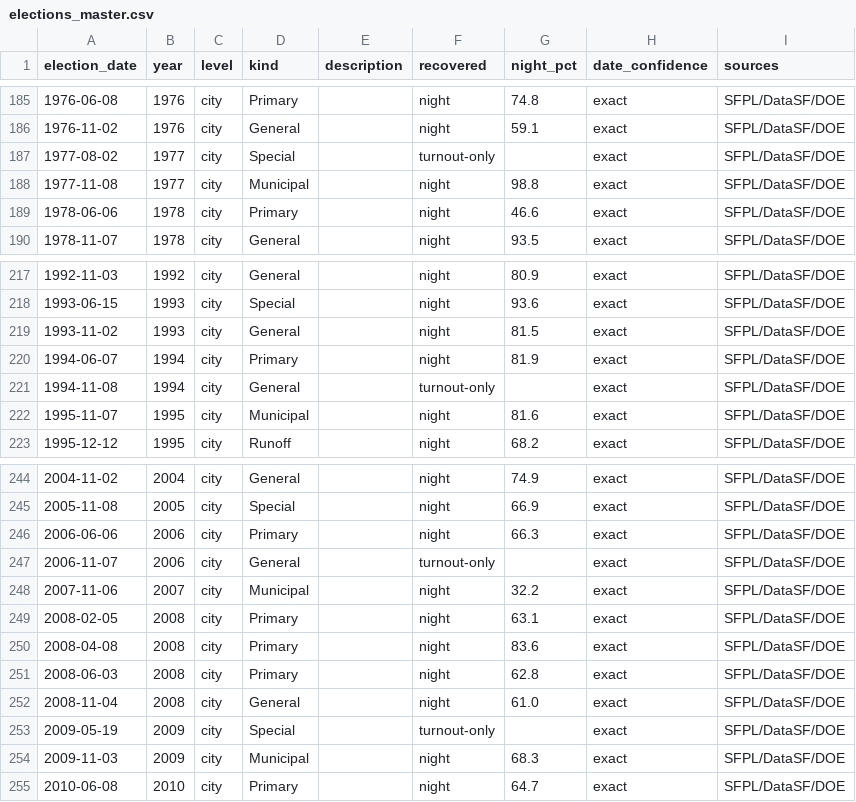
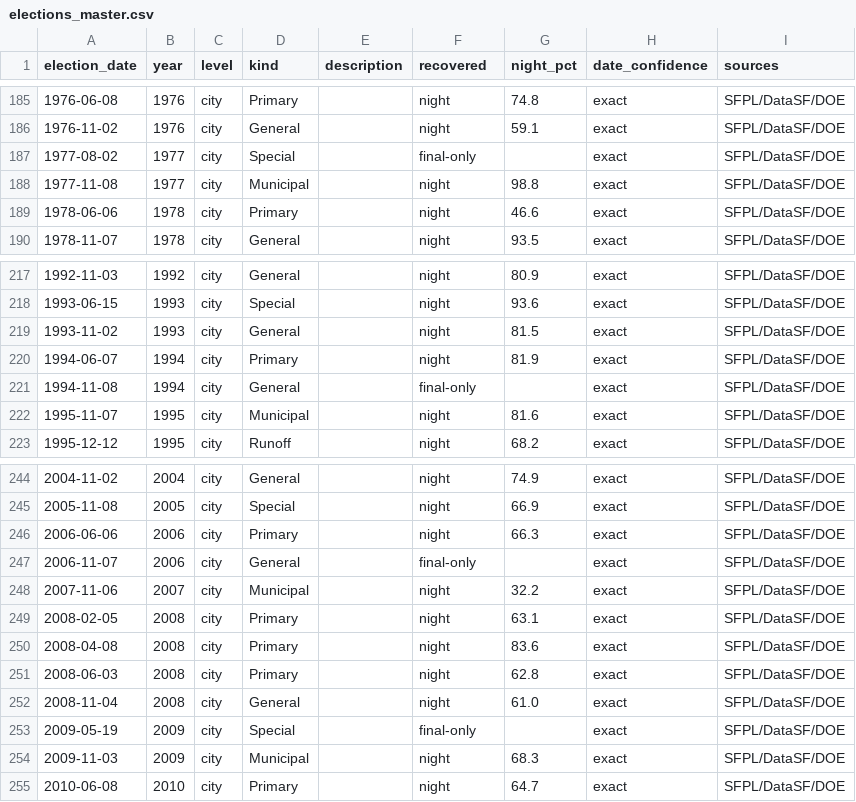
Before and after one commit to Grow-SF/sf-election-historical-counts, a CSV file: data/elections_master.csv, drawn as a sheet; only a part is shown, gaps mark what is left out; the diff covers the shown part only.

```diff
--- a/data/elections_master.csv
+++ b/data/elections_master.csv
@@ -186,3 +186,3 @@ election_date,year,level,kind,description,recovered,night_pct,date_confidence,so
 1976-11-02,1976,city,General,,night,59.1,exact,SFPL/DataSF/DOE
-1977-08-02,1977,city,Special,,turnout-only,,exact,SFPL/DataSF/DOE
+1977-08-02,1977,city,Special,,final-only,,exact,SFPL/DataSF/DOE
 1977-11-08,1977,city,Municipal,,night,98.8,exact,SFPL/DataSF/DOE
@@ -220,3 +220,3 @@ election_date,year,level,kind,description,recovered,night_pct,date_confidence,so
 1994-06-07,1994,city,Primary,,night,81.9,exact,SFPL/DataSF/DOE
-1994-11-08,1994,city,General,,turnout-only,,exact,SFPL/DataSF/DOE
+1994-11-08,1994,city,General,,final-only,,exact,SFPL/DataSF/DOE
 1995-11-07,1995,city,Municipal,,night,81.6,exact,SFPL/DataSF/DOE
@@ -246,3 +246,3 @@ election_date,year,level,kind,description,recovered,night_pct,date_confidence,so
 2006-06-06,2006,city,Primary,,night,66.3,exact,SFPL/DataSF/DOE
-2006-11-07,2006,city,General,,turnout-only,,exact,SFPL/DataSF/DOE
+2006-11-07,2006,city,General,,final-only,,exact,SFPL/DataSF/DOE
 2007-11-06,2007,city,Municipal,,night,32.2,exact,SFPL/DataSF/DOE
@@ -252,3 +252,3 @@ election_date,year,level,kind,description,recovered,night_pct,date_confidence,so
 2008-11-04,2008,city,General,,night,61.0,exact,SFPL/DataSF/DOE
-2009-05-19,2009,city,Special,,turnout-only,,exact,SFPL/DataSF/DOE
+2009-05-19,2009,city,Special,,final-only,,exact,SFPL/DataSF/DOE
 2009-11-03,2009,city,Municipal,,night,68.3,exact,SFPL/DataSF/DOE
```
Also changed, not shown: 23 edited cells elsewhere in this file, data/sf_archival_canvass_points.csv, 8 other files.
